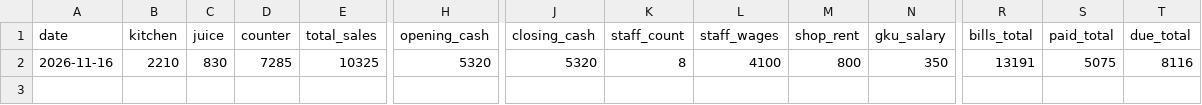
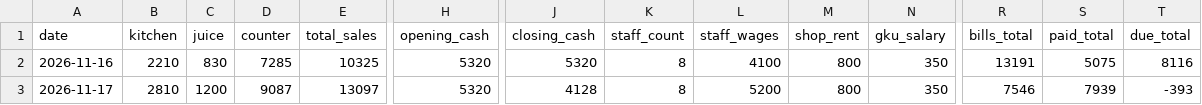
Before and after one commit to shadirashraf-glitch/Le-Shay, a CSV file: data/daily_closing.csv, drawn as a sheet; only a part is shown, gaps mark what is left out; rows hold the shown columns only; the diff names each change by its address in the sheet, - before the commit and + after, or states it on an @@ line.

```diff
--- a/data/daily_closing.csv
+++ b/data/daily_closing.csv
+row 3: 2026-11-17 | 2810 | 1200 | 9087 | 13097 | 5320 | 4128 | 8 | 5200 | 800 | 350 | 7546 | 7939 | -393
```
Also changed, not shown: data/purchases.csv, 4 other files.
